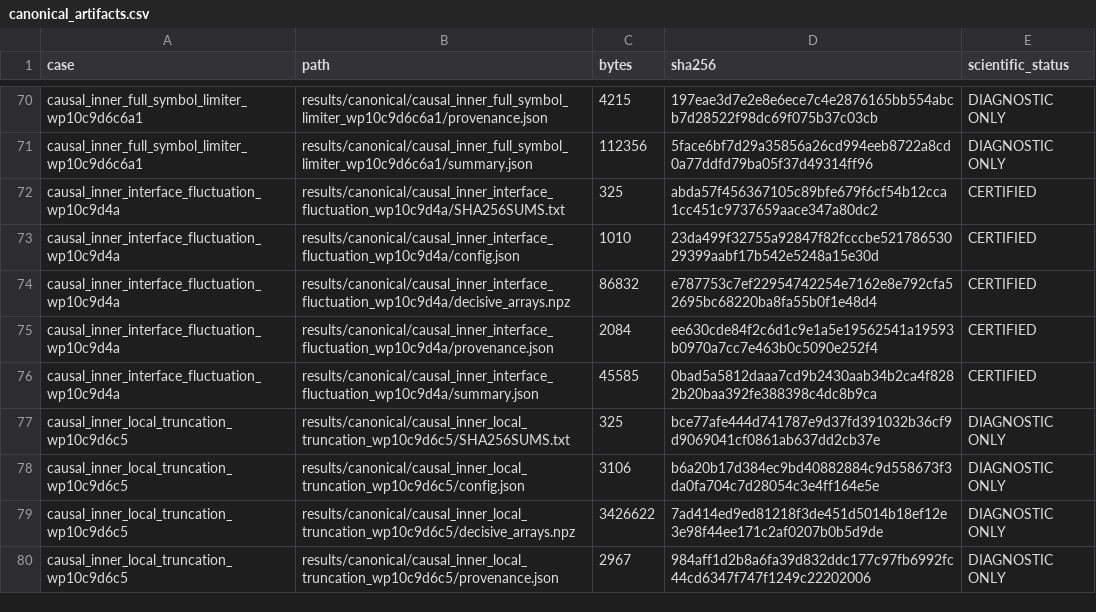
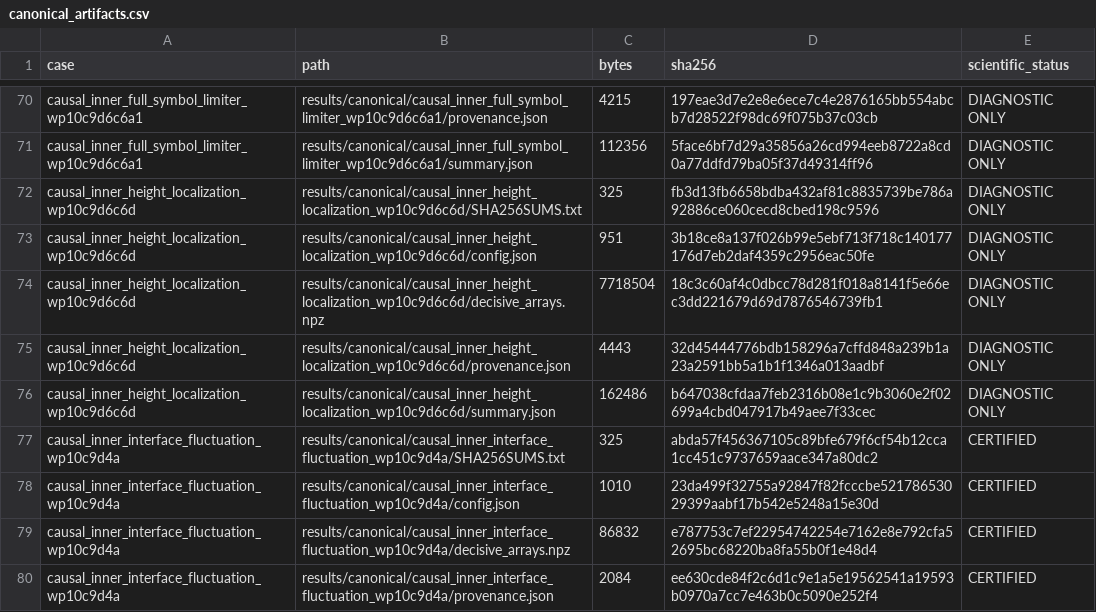
Before and after one commit to huanyang07/IMBH, a CSV file: results/manifests/canonical_artifacts.csv, drawn as a sheet; only a part is shown, gaps mark what is left out; the shorter side is filled out with more unchanged rows.

Commit message:
Diagnose lower-height-work cancellation

```diff
--- a/results/manifests/canonical_artifacts.csv
+++ b/results/manifests/canonical_artifacts.csv
@@ -71,2 +71,7 @@ causal_inner_full_symbol_limiter_wp10c9d6c6a1,results/canonical/causal_inner_ful
 causal_inner_full_symbol_limiter_wp10c9d6c6a1,results/canonical/causal_inner_full_symbol_limiter_wp10c9d6c6a1/summary.json,112356,5face6bf7d29a35856a26cd994eeb8722a8cd0a77ddfd79ba05f37d49314ff96,DIAGNOSTIC ONLY
+causal_inner_height_localization_wp10c9d6c6d,results/canonical/causal_inner_height_localization_wp10c9d6c6d/SHA256SUMS.txt,325,fb3d13fb6658bdba432af81c8835739be786a92886ce060cecd8cbed198c9596,DIAGNOSTIC ONLY
+causal_inner_height_localization_wp10c9d6c6d,results/canonical/causal_inner_height_localization_wp10c9d6c6d/config.json,951,3b18ce8a137f026b99e5ebf713f718c140177176d7eb2daf4359c2956eac50fe,DIAGNOSTIC ONLY
+causal_inner_height_localization_wp10c9d6c6d,results/canonical/causal_inner_height_localization_wp10c9d6c6d/decisive_arrays.npz,7718504,18c3c60af4c0dbcc78d281f018a8141f5e66ec3dd221679d69d7876546739fb1,DIAGNOSTIC ONLY
+causal_inner_height_localization_wp10c9d6c6d,results/canonical/causal_inner_height_localization_wp10c9d6c6d/provenance.json,4443,32d45444776bdb158296a7cffd848a239b1a23a2591bb5a1b1f1346a013aadbf,DIAGNOSTIC ONLY
+causal_inner_height_localization_wp10c9d6c6d,results/canonical/causal_inner_height_localization_wp10c9d6c6d/summary.json,162486,b647038cfdaa7feb2316b08e1c9b3060e2f02699a4cbd047917b49aee7f33cec,DIAGNOSTIC ONLY
 causal_inner_interface_fluctuation_wp10c9d4a,results/canonical/causal_inner_interface_fluctuation_wp10c9d4a/SHA256SUMS.txt,325,abda57f456367105c89bfe679f6cf54b12cca1cc451c9737659aace347a80dc2,CERTIFIED
```
Also changed, not shown: 12 other files.
